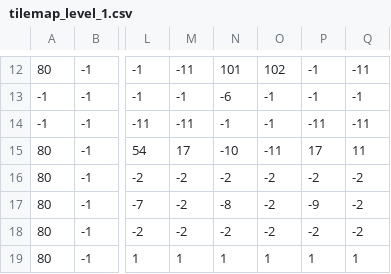
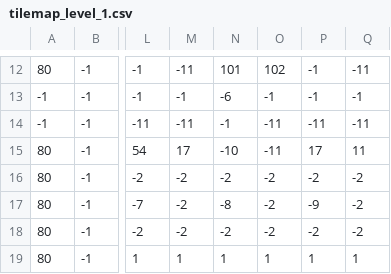
Before and after one commit to EstevaoNaval/Pac-Dungeon, a CSV file: assets/map/level_1/tilemap_level_1.csv, drawn as a sheet; only a part is shown, gaps mark what is left out; the diff names each change by its address in the sheet, - before the commit and + after, or states it on an @@ line.

Commit message:
Corrigindo monstros para não ultrapassarem os muros

```diff
--- a/assets/map/level_1/tilemap_level_1.csv
+++ b/assets/map/level_1/tilemap_level_1.csv
-O14: -1
+O14: -11
```
